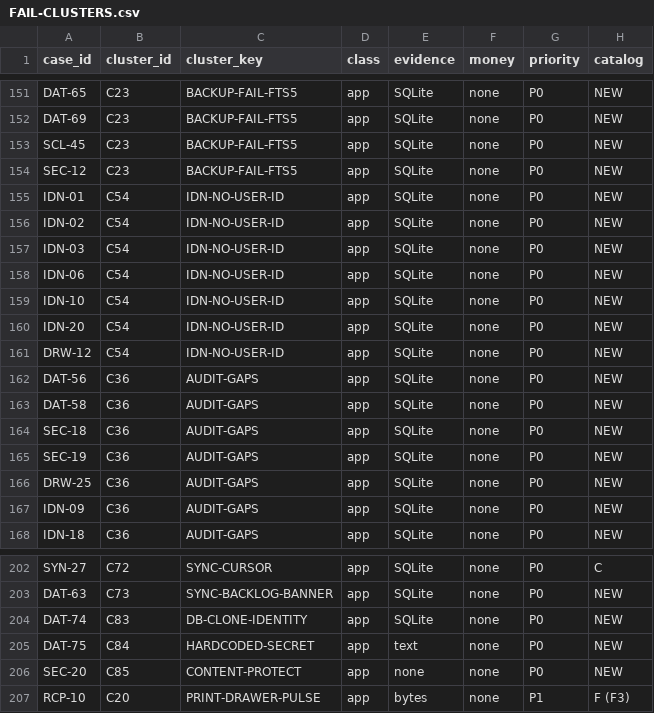
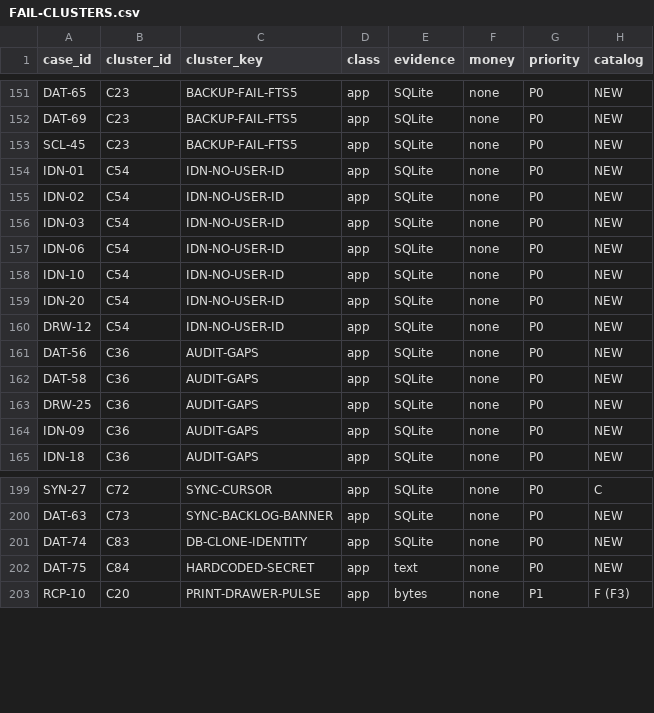
Before and after one commit to aminebarcelon28-bit/mobi-pos, a CSV file: e2e-tests/FAIL-CLUSTERS.csv, drawn as a sheet; only a part is shown, gaps mark what is left out.

```diff
--- a/e2e-tests/FAIL-CLUSTERS.csv
+++ b/e2e-tests/FAIL-CLUSTERS.csv
@@ -153,3 +153,2 @@ DAT-69,C23,BACKUP-FAIL-FTS5,app,SQLite,none,P0,NEW
 SCL-45,C23,BACKUP-FAIL-FTS5,app,SQLite,none,P0,NEW
-SEC-12,C23,BACKUP-FAIL-FTS5,app,SQLite,none,P0,NEW
 IDN-01,C54,IDN-NO-USER-ID,app,SQLite,none,P0,NEW
@@ -163,4 +162,2 @@ DAT-56,C36,AUDIT-GAPS,app,SQLite,none,P0,NEW
 DAT-58,C36,AUDIT-GAPS,app,SQLite,none,P0,NEW
-SEC-18,C36,AUDIT-GAPS,app,SQLite,none,P0,NEW
-SEC-19,C36,AUDIT-GAPS,app,SQLite,none,P0,NEW
 DRW-25,C36,AUDIT-GAPS,app,SQLite,none,P0,NEW
@@ -205,3 +202,2 @@ DAT-74,C83,DB-CLONE-IDENTITY,app,SQLite,none,P0,NEW
 DAT-75,C84,HARDCODED-SECRET,app,text,none,P0,NEW
-SEC-20,C85,CONTENT-PROTECT,app,none,none,P0,NEW
 RCP-10,C20,PRINT-DRAWER-PULSE,app,bytes,none,P1,F (F3)
```
Also changed, not shown: e2e-tests/CASE_INDEX.csv, 2 other files.
